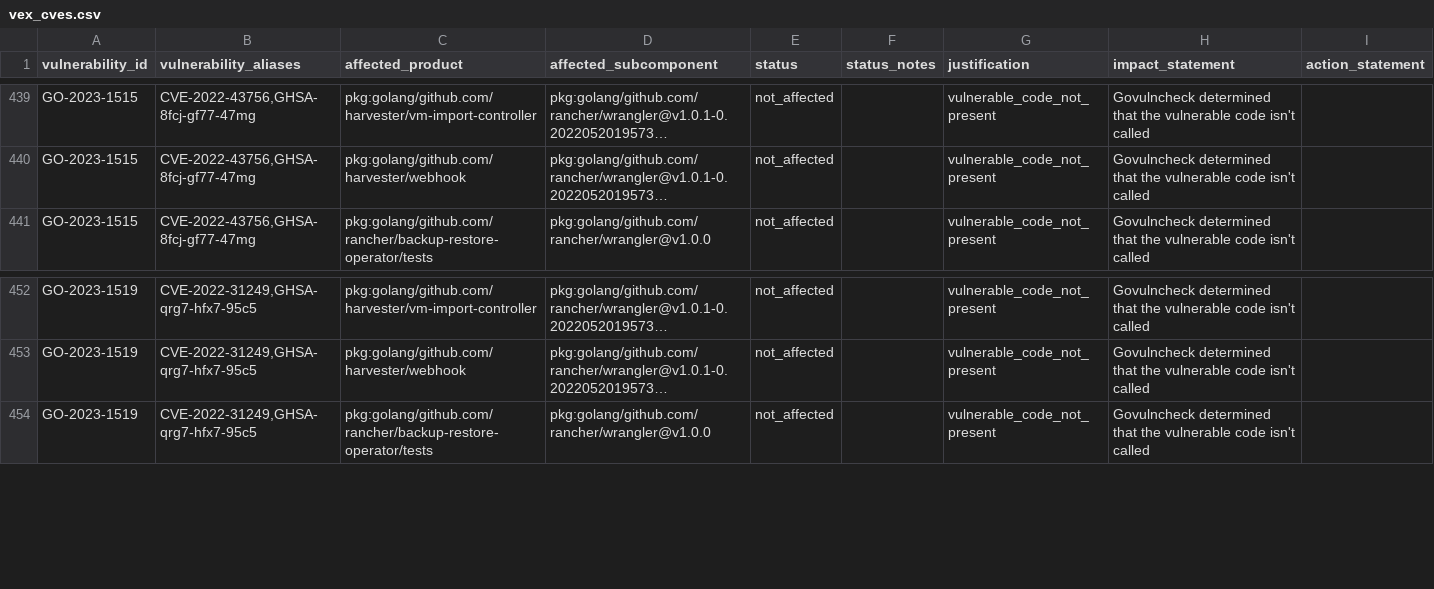
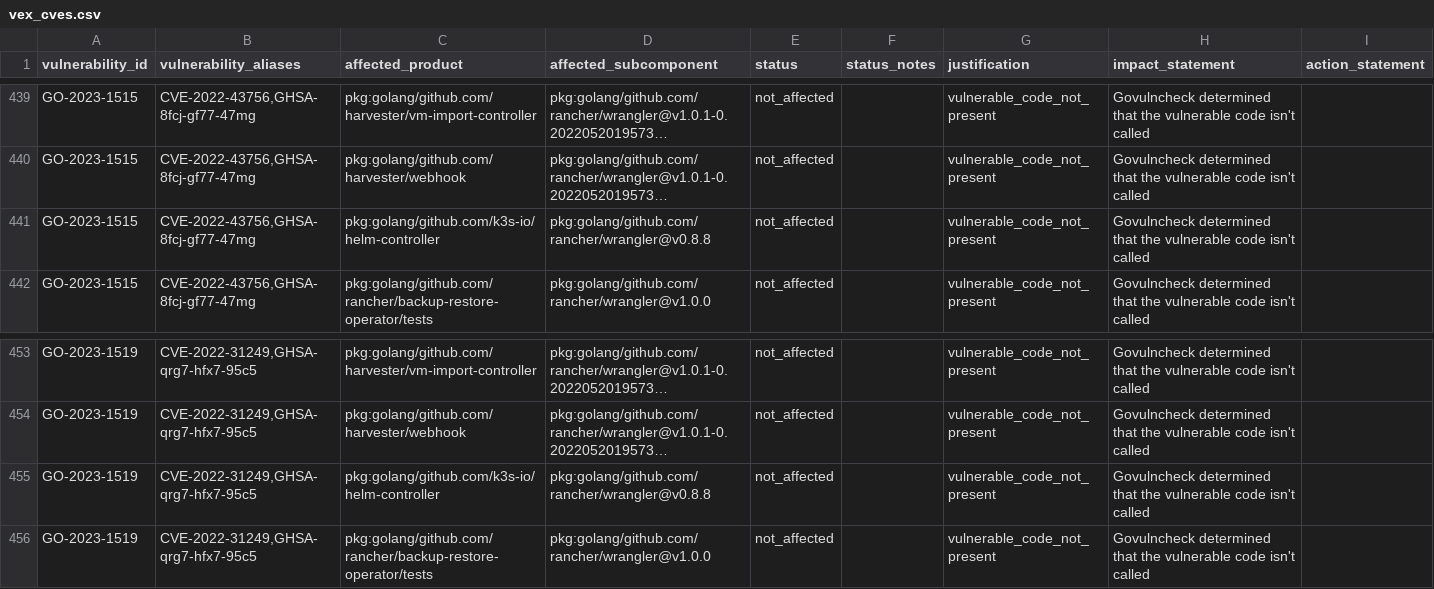
Before and after one commit to rancher/vexhub, a CSV file: reports/vex_cves.csv, drawn as a sheet; only a part is shown, gaps mark what is left out; long unchanged cells end in …; the diff names each change by its address in the sheet, - before the commit and + after, or states it on an @@ line.

Commit message:
Update VEX Hub reports (#75)

```diff
--- a/reports/vex_cves.csv
+++ b/reports/vex_cves.csv
+row 441: GO-2023-1515 | CVE-2022-43756,GHSA-8fcj-gf77-47mg | pkg:golang/github.com/k3s-io/helm-controller | pkg:golang/github.com/rancher/wrangler@v0.8.8 | not_affected |  | vulnerable_code_not_present | Govulncheck determined that the vulnerable code isn't called
+row 455: GO-2023-1519 | CVE-2022-31249,GHSA-qrg7-hfx7-95c5 | pkg:golang/github.com/k3s-io/helm-controller | pkg:golang/github.com/rancher/wrangler@v0.8.8 | not_affected |  | vulnerable_code_not_present | Govulncheck determined that the vulnerable code isn't called
```
Also changed, not shown: 3 other files.
